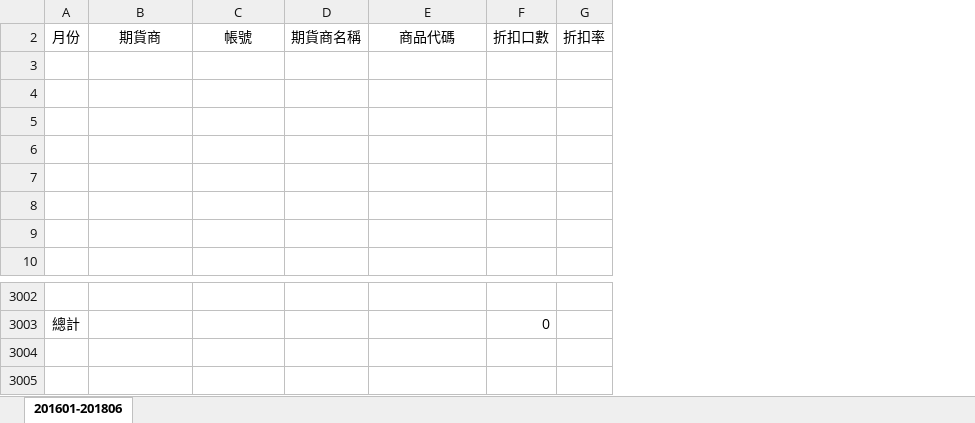
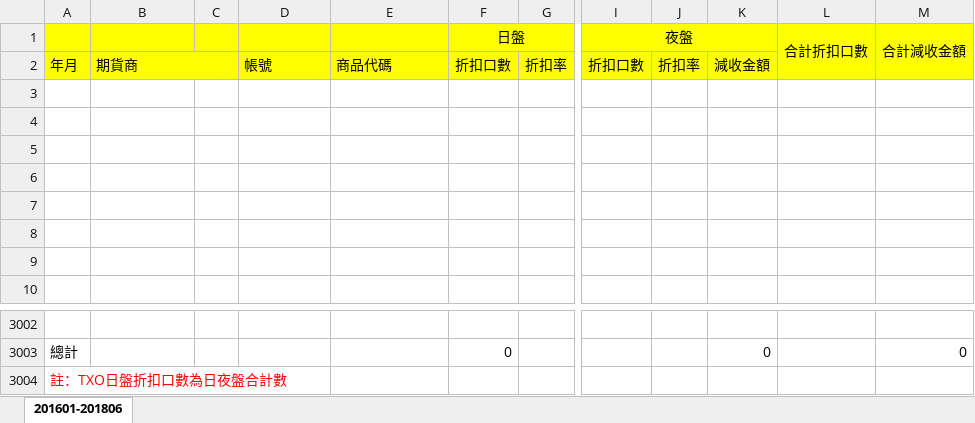
Before and after one commit to haotingchan/RekindlePhoenixCI, an Excel workbook: PhoenixCI/Excel_Template/55010_2.xlsx, sheet 201601-201806, drawn as a sheet; only a part is shown, gaps mark what is left out; values as stored, in another font and other column widths than the file's, no borders; removed rows and columns are numbered as before the commit, all else as after; rows hold the shown columns only; the diff covers the shown part only; the diff names each change by its address in the sheet, - before the commit and + after, or states it on an @@ line.

```diff
--- a/PhoenixCI/Excel_Template/55010_2.xlsx (sheet 201601-201806)
+++ b/PhoenixCI/Excel_Template/55010_2.xlsx (sheet 201601-201806)
-column A, row 2: 月份; row 3003: 總計
+column A, row 2: 年月; row 3003: 總計
+column C, empty
-column D, row 2: 期貨商名稱
+column I, row 2: 折扣口數
+column J, row 2: 折扣率
+column K, row 2: 減收金額; row 3003: 0
+column L, empty
+column M, row 3003: 0
+row 1: 3000 |  |  |  |  | 日盤 |  | 夜盤 |  |  | 合計折扣口數 | 合計減收金額
@@ B2 fill: none → #FFFF00, alignment: center → left @@
+B2:C2 merged
@@ D2 fill: none → #FFFF00, alignment: center → left @@
-E2:G2 fill: none
+E2:G2 fill: #FFFF00
-E2 alignment: center
+E2 alignment: left
+row 3004: 註：TXO日盤折扣口數為日夜盤合計數
```
Also changed, not shown: cell formats elsewhere in this sheet, PhoenixCI/Excel_Template/55010.xlsx, 2 other files.
